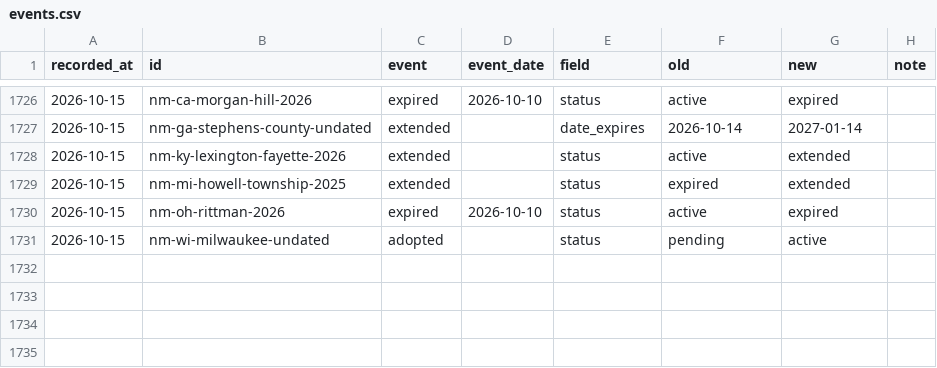
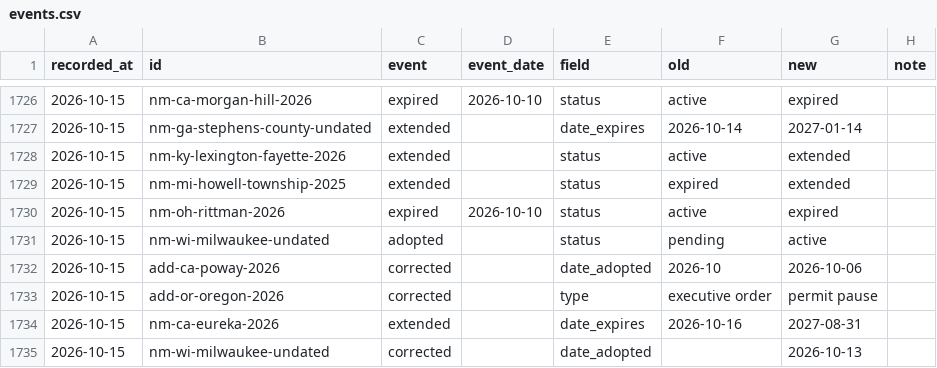
Before and after one commit to BenHutchinsWPP/TransmissionMap, a CSV file: events.csv, drawn as a sheet; only a part is shown, gaps mark what is left out.

Commit message:
Confirm the 2026-10-15 refresh rows and correct four of them
All 15 rows the refresh added or changed were checked against their
sources. Eureka's extension runs to 2027-08-31 (a first Gov. Code 65858
extension), Oregon's measure is a permit pause by letter to DEQ, Poway's
ban was adopted 2026-10-06 and Milwaukee's pause 2026-10-13.

```diff
--- a/events.csv
+++ b/events.csv
@@ -1731 +1731,5 @@ recorded_at,id,event,event_date,field,old,new,note
 2026-10-15,nm-wi-milwaukee-undated,adopted,,status,pending,active,
+2026-10-15,add-ca-poway-2026,corrected,,date_adopted,2026-10,2026-10-06,
+2026-10-15,add-or-oregon-2026,corrected,,type,executive order,permit pause,
+2026-10-15,nm-ca-eureka-2026,extended,,date_expires,2026-10-16,2027-08-31,
+2026-10-15,nm-wi-milwaukee-undated,corrected,,date_adopted,,2026-10-13,
```
Also changed, not shown: moratoriums.csv, 2 other files.
